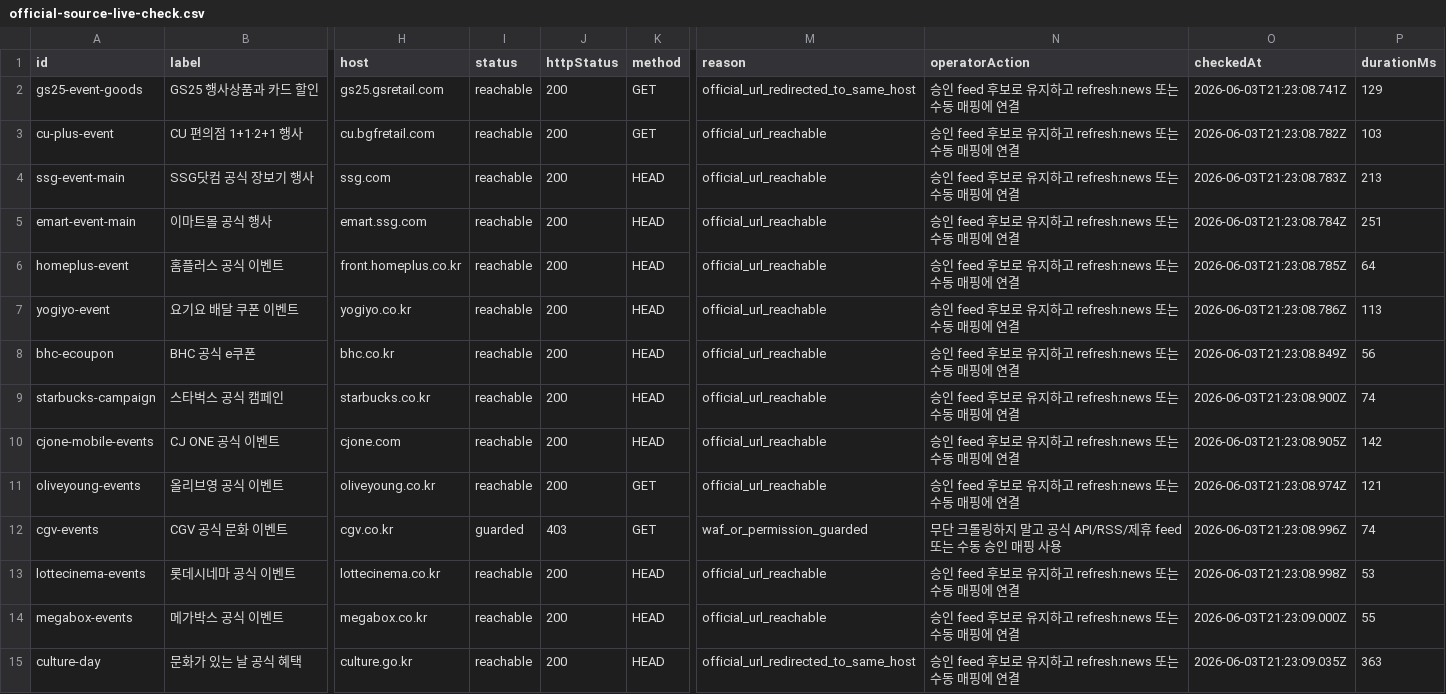
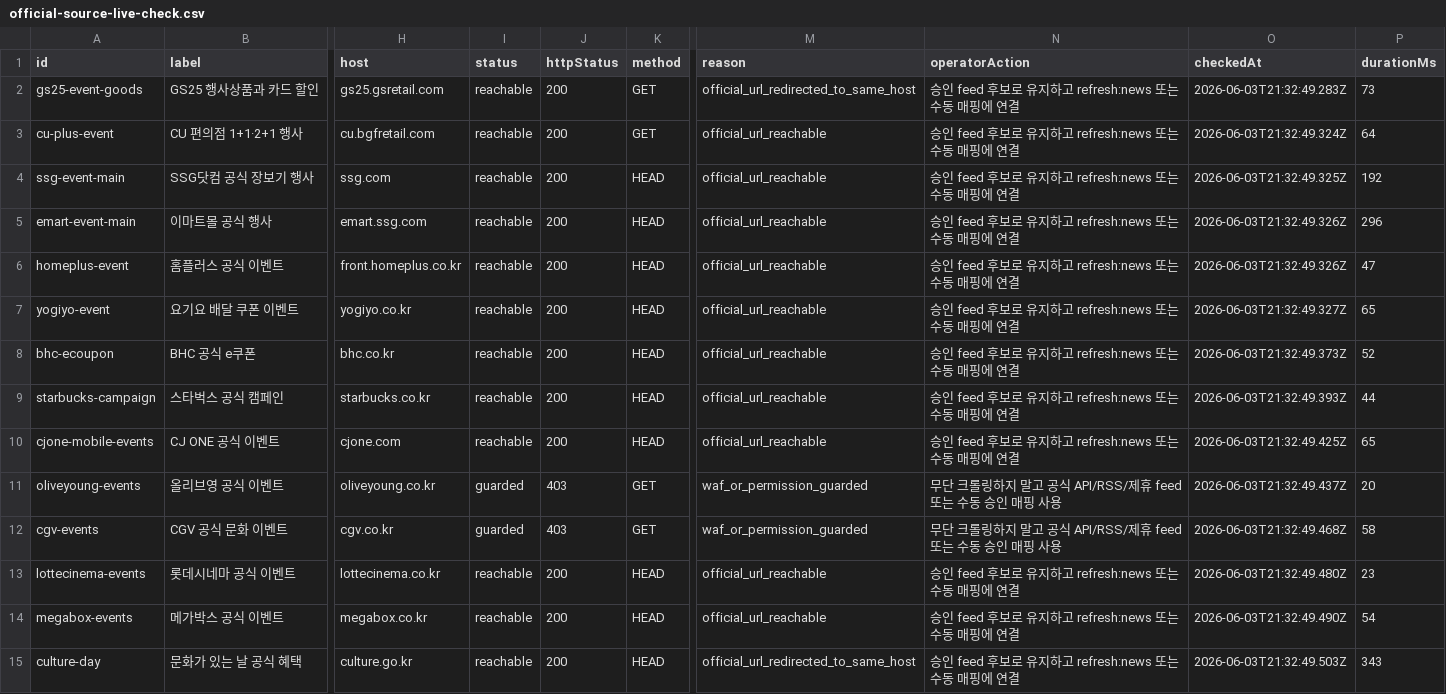
Before and after one commit to titeks2-a11y/halindosa, a CSV file: reports/official-source-live-check.csv, drawn as a sheet; only a part is shown, gaps mark what is left out; the diff covers the shown part only; the diff names each change by its address in the sheet, - before the commit and + after, or states it on an @@ line.

```diff
--- a/reports/official-source-live-check.csv
+++ b/reports/official-source-live-check.csv
-O2 (checkedAt): 2026-06-03T21:23:08.741Z
+O2 (checkedAt): 2026-06-03T21:32:49.283Z
-P2 (durationMs): 129
+P2 (durationMs): 73
-O3 (checkedAt): 2026-06-03T21:23:08.782Z
+O3 (checkedAt): 2026-06-03T21:32:49.324Z
-P3 (durationMs): 103
+P3 (durationMs): 64
-O4 (checkedAt): 2026-06-03T21:23:08.783Z
+O4 (checkedAt): 2026-06-03T21:32:49.325Z
-P4 (durationMs): 213
+P4 (durationMs): 192
-O5 (checkedAt): 2026-06-03T21:23:08.784Z
+O5 (checkedAt): 2026-06-03T21:32:49.326Z
-P5 (durationMs): 251
+P5 (durationMs): 296
-O6 (checkedAt): 2026-06-03T21:23:08.785Z
+O6 (checkedAt): 2026-06-03T21:32:49.326Z
-P6 (durationMs): 64
+P6 (durationMs): 47
-O7 (checkedAt): 2026-06-03T21:23:08.786Z
+O7 (checkedAt): 2026-06-03T21:32:49.327Z
-P7 (durationMs): 113
+P7 (durationMs): 65
-O8 (checkedAt): 2026-06-03T21:23:08.849Z
+O8 (checkedAt): 2026-06-03T21:32:49.373Z
-P8 (durationMs): 56
+P8 (durationMs): 52
-O9 (checkedAt): 2026-06-03T21:23:08.900Z
+O9 (checkedAt): 2026-06-03T21:32:49.393Z
-P9 (durationMs): 74
+P9 (durationMs): 44
-O10 (checkedAt): 2026-06-03T21:23:08.905Z
+O10 (checkedAt): 2026-06-03T21:32:49.425Z
-P10 (durationMs): 142
+P10 (durationMs): 65
-I11 (status): reachable
+I11 (status): guarded
-J11 (httpStatus): 200
+J11 (httpStatus): 403
-M11 (reason): official_url_reachable
+M11 (reason): waf_or_permission_guarded
-N11 (operatorAction): 승인 feed 후보로 유지하고 refresh:news 또는 수동 매핑에 연결
+N11 (operatorAction): 무단 크롤링하지 말고 공식 API/RSS/제휴 feed 또는 수동 승인 매핑 사용
-O11 (checkedAt): 2026-06-03T21:23:08.974Z
+O11 (checkedAt): 2026-06-03T21:32:49.437Z
-P11 (durationMs): 121
+P11 (durationMs): 20
-O12 (checkedAt): 2026-06-03T21:23:08.996Z
+O12 (checkedAt): 2026-06-03T21:32:49.468Z
-P12 (durationMs): 74
+P12 (durationMs): 58
-O13 (checkedAt): 2026-06-03T21:23:08.998Z
+O13 (checkedAt): 2026-06-03T21:32:49.480Z
-P13 (durationMs): 53
+P13 (durationMs): 23
-O14 (checkedAt): 2026-06-03T21:23:09.000Z
+O14 (checkedAt): 2026-06-03T21:32:49.490Z
-P14 (durationMs): 55
+P14 (durationMs): 54
-O15 (checkedAt): 2026-06-03T21:23:09.035Z
+O15 (checkedAt): 2026-06-03T21:32:49.503Z
-P15 (durationMs): 363
+P15 (durationMs): 343
```
Also changed, not shown: 22 edited cells elsewhere in this file, 16 other files.
